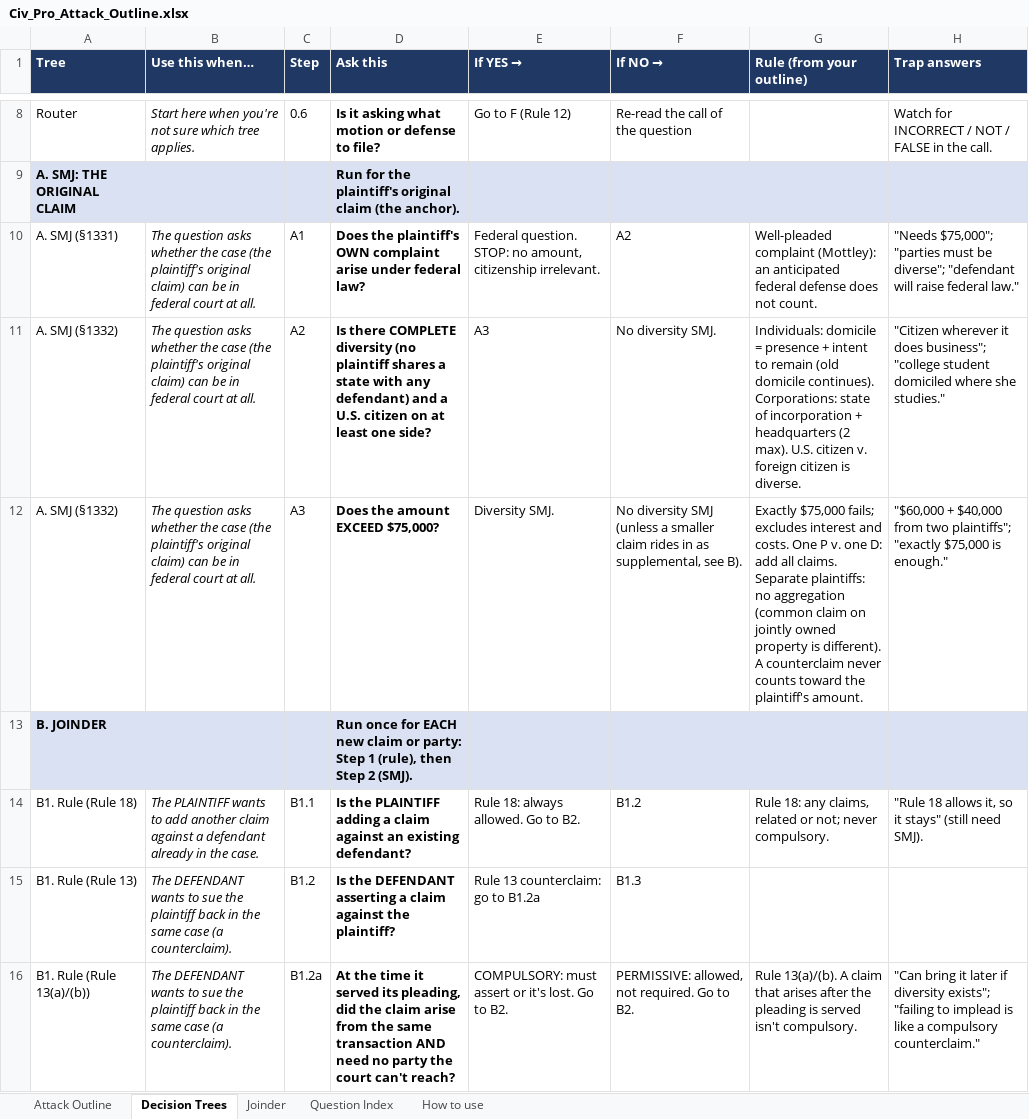
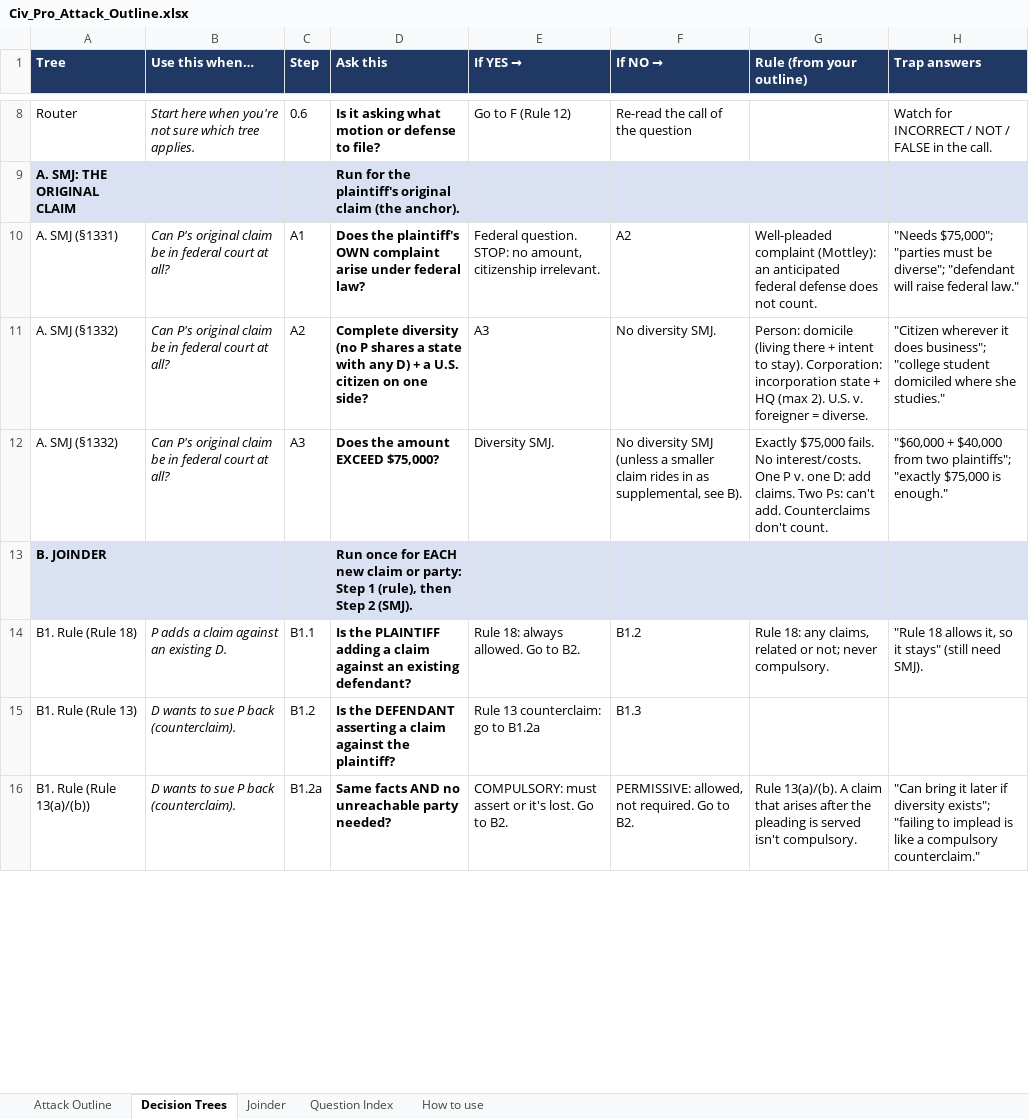
Before and after one commit to matt81487/sample, an Excel workbook: Civ_Pro_Attack_Outline.xlsx, sheet Decision Trees, drawn as a sheet; only a part is shown, gaps mark what is left out; values as stored, in another font and other column widths than the file's, no borders; the diff covers the shown part only; the diff names each change by its address in the sheet, - before the commit and + after, or states it on an @@ line.

```diff
--- a/Civ_Pro_Attack_Outline.xlsx (sheet Decision Trees)
+++ b/Civ_Pro_Attack_Outline.xlsx (sheet Decision Trees)
-B10:B12 (Use this when…): The question asks whether the case (the plaintiff's original claim) can be in federal court at all.
+B10:B12 (Use this when…): Can P's original claim be in federal court at all?
-D11 (Ask this): Is there COMPLETE diversity (no plaintiff shares a state with any defendant) and a U.S. citizen on at least one side?
+D11 (Ask this): Complete diversity (no P shares a state with any D) + a U.S. citizen on one side?
-G11 (Rule (from your outline)): Individuals: domicile = presence + intent to remain (old domicile continues). Corporations: state of incorporation + headquarters (2 max). U.S. citizen v. foreign citizen is diverse.
+G11 (Rule (from your outline)): Person: domicile (living there + intent to stay). Corporation: incorporation state + HQ (max 2). U.S. v. foreigner = diverse.
-G12 (Rule (from your outline)): Exactly $75,000 fails; excludes interest and costs. One P v. one D: add all claims. Separate plaintiffs: no aggregation (common claim on jointly owned property is different). A counterclaim never counts toward the plaintiff's amount.
+G12 (Rule (from your outline)): Exactly $75,000 fails. No interest/costs. One P v. one D: add claims. Two Ps: can't add. Counterclaims don't count.
-B14 (Use this when…): The PLAINTIFF wants to add another claim against a defendant already in the case.
+B14 (Use this when…): P adds a claim against an existing D.
-B15:B16 (Use this when…): The DEFENDANT wants to sue the plaintiff back in the same case (a counterclaim).
+B15:B16 (Use this when…): D wants to sue P back (counterclaim).
-D16 (Ask this): At the time it served its pleading, did the claim arise from the same transaction AND need no party the court can't reach?
+D16 (Ask this): Same facts AND no unreachable party needed?
```
Also changed, not shown: 46 edited cells elsewhere in this sheet, sheet Attack Outline, sheet Joinder, sheet Question Index.
